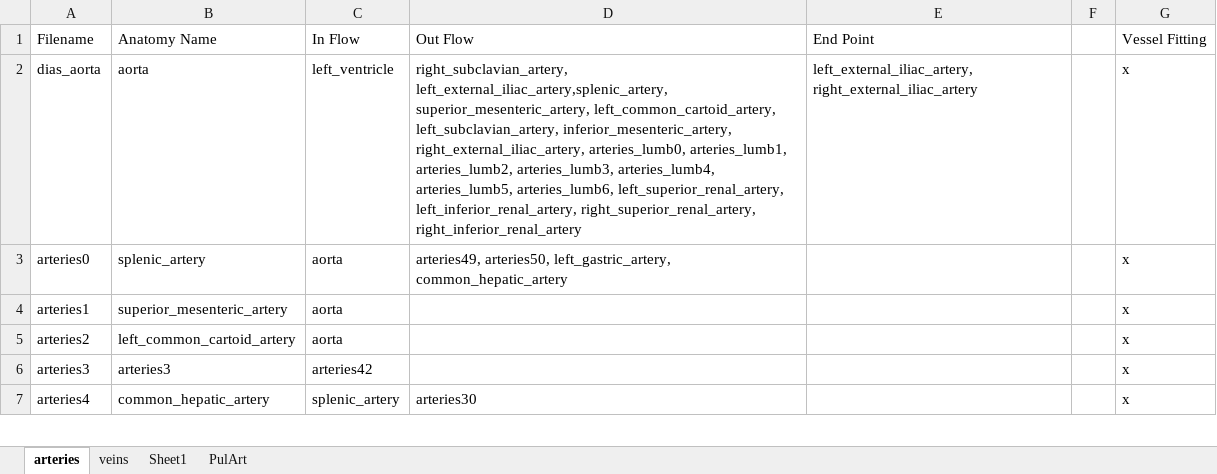
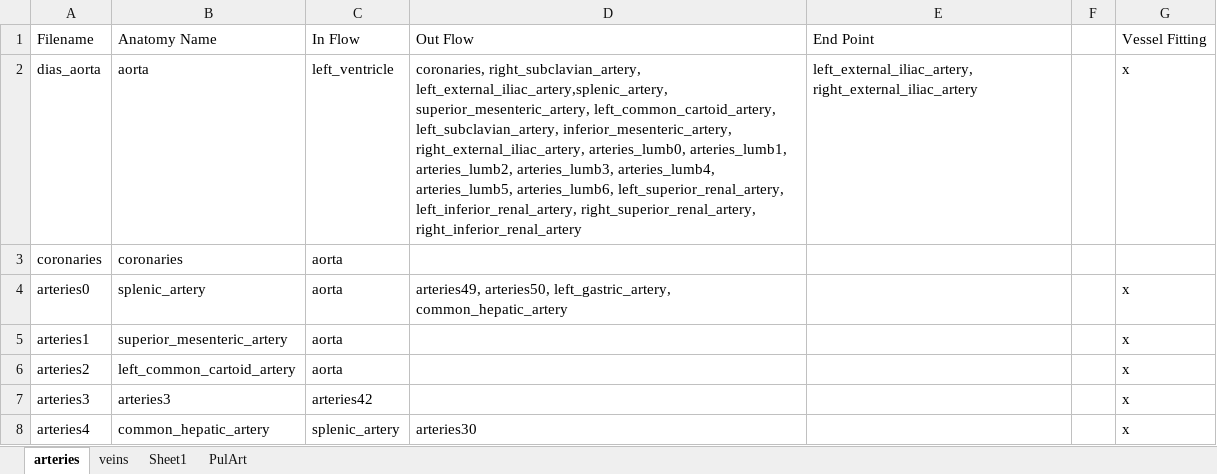
Before and after one commit to CNorthwayMedPhys/Full-Body-Flow-Model-Project, an Excel workbook: FlowTracker.xlsx, sheet arteries, drawn as a sheet; only a part is shown; values as stored, in another font and other column widths than the file's, no borders; conditional formats not drawn; the diff names each change by its address in the sheet, - before the commit and + after, or states it on an @@ line.

```diff
--- a/FlowTracker.xlsx (sheet arteries)
+++ b/FlowTracker.xlsx (sheet arteries)
-D2 (Out Flow): right_subclavian_artery, left_external_iliac_artery,splenic_artery,…
+D2 (Out Flow): coronaries, right_subclavian_artery, left_external_iliac_artery,splenic_artery,…
+row 3: coronaries | coronaries | aorta
```
Also changed, not shown: 7 other files.
